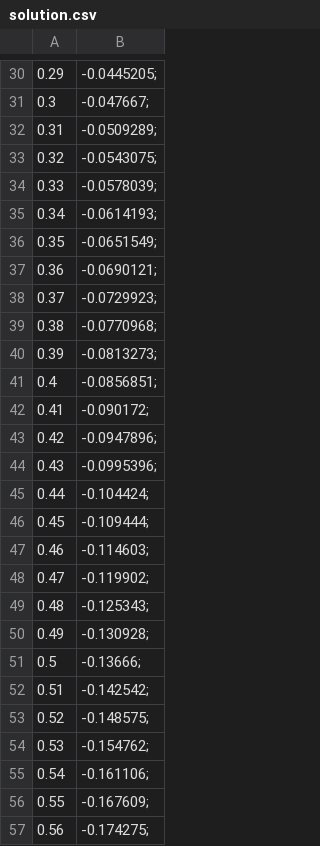
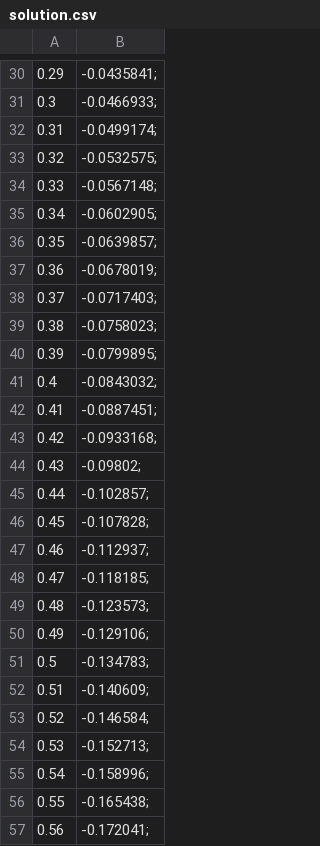
Before and after one commit to itsmebonny/pacs_challenges, a CSV file: 01_challenge/solution.csv, drawn as a sheet; only a part is shown, gaps mark what is left out; the diff covers the shown part only.

```diff
--- a/01_challenge/solution.csv
+++ b/01_challenge/solution.csv
@@ -30,28 +30,28 @@
-0.29,-0.0445205;
-0.3,-0.047667;
-0.31,-0.0509289;
-0.32,-0.0543075;
-0.33,-0.0578039;
-0.34,-0.0614193;
-0.35,-0.0651549;
-0.36,-0.0690121;
-0.37,-0.0729923;
-0.38,-0.0770968;
-0.39,-0.0813273;
-0.4,-0.0856851;
-0.41,-0.090172;
-0.42,-0.0947896;
-0.43,-0.0995396;
-0.44,-0.104424;
-0.45,-0.109444;
-0.46,-0.114603;
-0.47,-0.119902;
-0.48,-0.125343;
-0.49,-0.130928;
-0.5,-0.13666;
-0.51,-0.142542;
-0.52,-0.148575;
-0.53,-0.154762;
-0.54,-0.161106;
-0.55,-0.167609;
-0.56,-0.174275;
+0.29,-0.0435841;
+0.3,-0.0466933;
+0.31,-0.0499174;
+0.32,-0.0532575;
+0.33,-0.0567148;
+0.34,-0.0602905;
+0.35,-0.0639857;
+0.36,-0.0678019;
+0.37,-0.0717403;
+0.38,-0.0758023;
+0.39,-0.0799895;
+0.4,-0.0843032;
+0.41,-0.0887451;
+0.42,-0.0933168;
+0.43,-0.09802;
+0.44,-0.102857;
+0.45,-0.107828;
+0.46,-0.112937;
+0.47,-0.118185;
+0.48,-0.123573;
+0.49,-0.129106;
+0.5,-0.134783;
+0.51,-0.140609;
+0.52,-0.146584;
+0.53,-0.152713;
+0.54,-0.158996;
+0.55,-0.165438;
+0.56,-0.172041;
```
Also changed, not shown: 71 edited cells elsewhere in this file, 13 other files.
